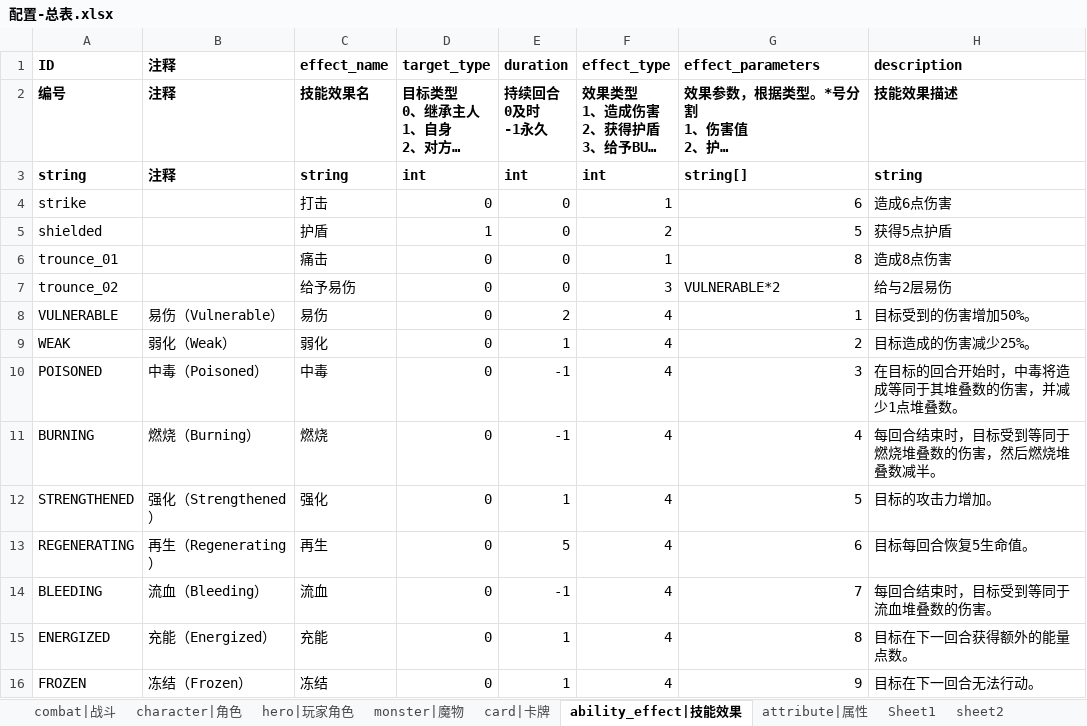
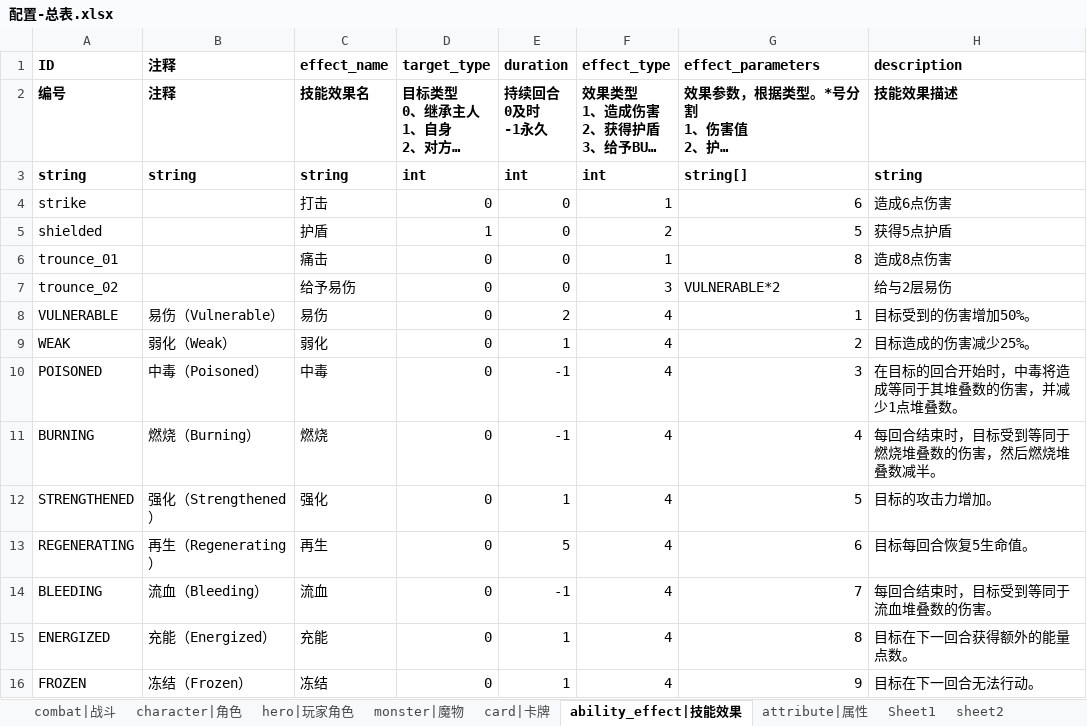
Before and after one commit to Liweimin0512/projectSX, an Excel workbook: xlsdir/配置-总表.xlsx, sheet ability_effect|技能效果, drawn as a sheet; long unchanged cells end in …; values as stored, in another font and other column widths than the file's, no borders; the diff names each change by its address in the sheet, - before the commit and + after, or states it on an @@ line.

```diff
--- a/xlsdir/配置-总表.xlsx (sheet ability_effect|技能效果)
+++ b/xlsdir/配置-总表.xlsx (sheet ability_effect|技能效果)
-B3 (注释): 注释
+B3 (注释): string
```
Also changed, not shown: sheet card|卡牌, 10 other files.
